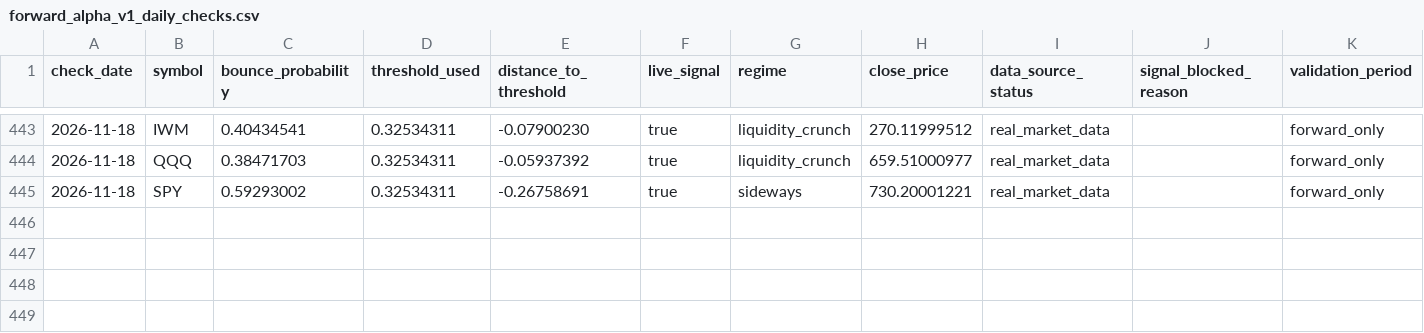
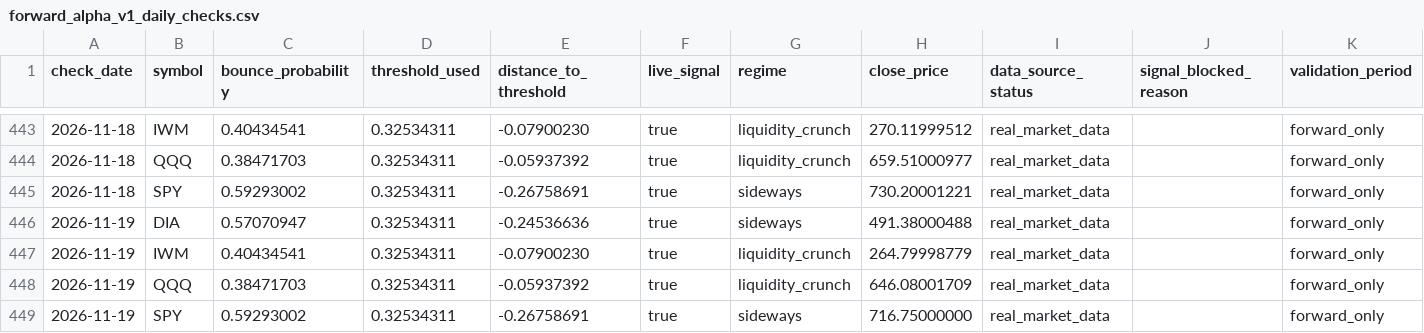
Before and after one commit to xuanho912/market-predictor, a CSV file: outputs/forward_alpha_v1_daily_checks.csv, drawn as a sheet; only a part is shown, gaps mark what is left out; the diff names each change by its address in the sheet, - before the commit and + after, or states it on an @@ line.

```diff
--- a/outputs/forward_alpha_v1_daily_checks.csv
+++ b/outputs/forward_alpha_v1_daily_checks.csv
+row 446: 2026-11-19 | DIA | 0.57070947 | 0.32534311 | -0.24536636 | true | sideways | 491.38000488 | real_market_data |  | forward_only
+row 447: 2026-11-19 | IWM | 0.40434541 | 0.32534311 | -0.07900230 | true | liquidity_crunch | 264.79998779 | real_market_data |  | forward_only
+row 448: 2026-11-19 | QQQ | 0.38471703 | 0.32534311 | -0.05937392 | true | liquidity_crunch | 646.08001709 | real_market_data |  | forward_only
+row 449: 2026-11-19 | SPY | 0.59293002 | 0.32534311 | -0.26758691 | true | sideways | 716.75000000 | real_market_data |  | forward_only
```
Also changed, not shown: outputs/forward_alpha_v1_signals.csv, 57 other files.
